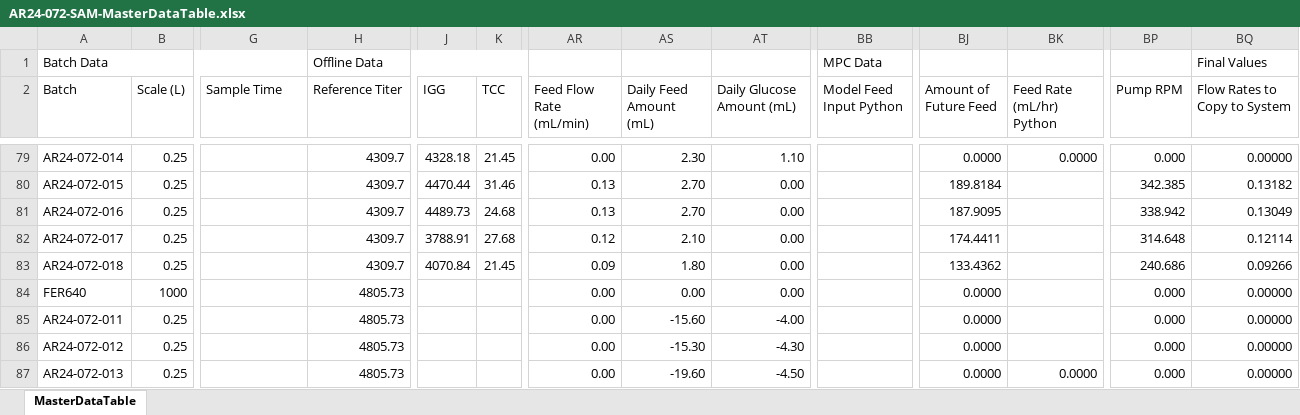
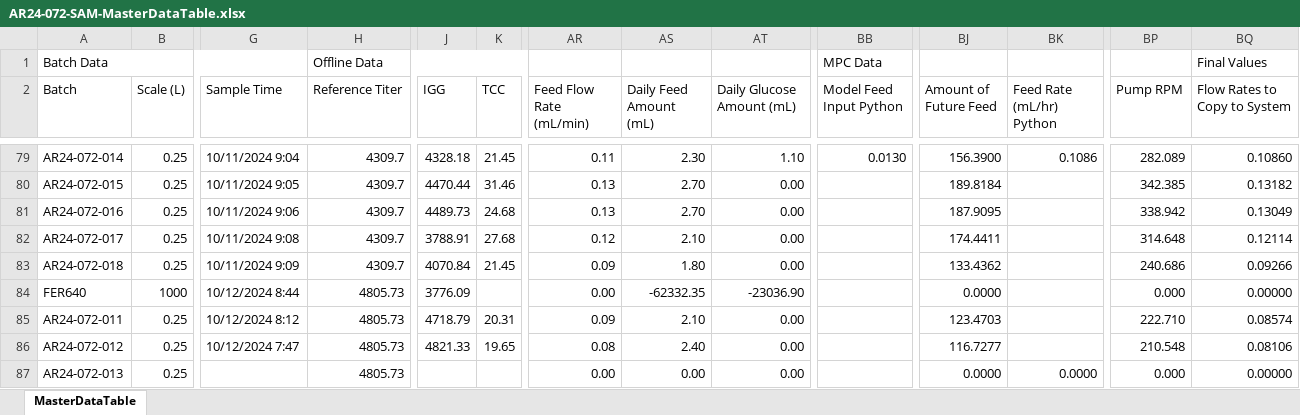
Before and after one commit to zhatz111/state-space-mpc, an Excel workbook: data/ar24-072-experiment/AR24-072-SAM-MasterDataTable.xlsx, sheet MasterDataTable, drawn as a sheet; only a part is shown, gaps mark what is left out; values as stored, in another font and other column widths than the file's, no cell formats; conditional formats not drawn; removed rows and columns are numbered as before the commit, all else as after; rows hold the shown columns only; the diff covers the shown part only; the diff names each change by its address in the sheet, - before the commit and + after, or states it on an @@ line.

```diff
--- a/data/ar24-072-experiment/AR24-072-SAM-MasterDataTable.xlsx (sheet MasterDataTable)
+++ b/data/ar24-072-experiment/AR24-072-SAM-MasterDataTable.xlsx (sheet MasterDataTable)
-G79 (Sample Time): (empty)
+G79 (Sample Time): 10/11/2024 9:04
-AR79 (Feed Flow Rate (mL/min)): 0.00
+AR79 (Feed Flow Rate (mL/min)): 0.11
-BB79 (Model Feed Input Python): (empty)
+BB79 (Model Feed Input Python): 0.0130
-BJ79 (Amount of Future Feed): 0.0000
+BJ79 (Amount of Future Feed): 156.3900
-BK79 (Feed Rate (mL/hr) Python): 0.0000
+BK79 (Feed Rate (mL/hr) Python): 0.1086
-BP79 (Pump RPM): 0.000
+BP79 (Pump RPM): 282.089
-BQ79 (Flow Rates to Copy to System): 0.00000
+BQ79 (Flow Rates to Copy to System): 0.10860
-G80 (Sample Time): (empty)
+G80 (Sample Time): 10/11/2024 9:05
-G81 (Sample Time): (empty)
+G81 (Sample Time): 10/11/2024 9:06
-G82 (Sample Time): (empty)
+G82 (Sample Time): 10/11/2024 9:08
-G83 (Sample Time): (empty)
+G83 (Sample Time): 10/11/2024 9:09
-G84 (Sample Time): (empty)
+G84 (Sample Time): 10/12/2024 8:44
-J84 (IGG): (empty)
+J84 (IGG): 3776.09
-AS84 (Daily Feed Amount (mL)): 0.00
+AS84 (Daily Feed Amount (mL)): -62332.35
-AT84 (Daily Glucose Amount (mL)): 0.00
+AT84 (Daily Glucose Amount (mL)): -23036.90
-row 85: AR24-072-011 | 0.25 |  | 4805.73 |  |  | 0.00 | -15.60 | -4.00 |  | 0.0000 |  | 0.000 | 0.00000
-row 86: AR24-072-012 | 0.25 |  | 4805.73 |  |  | 0.00 | -15.30 | -4.30 |  | 0.0000 |  | 0.000 | 0.00000
+row 85: AR24-072-011 | 0.25 | 10/12/2024 8:12 | 4805.73 | 4718.79 | 20.31 | 0.09 | 2.10 | 0.00 |  | 123.4703 |  | 222.710 | 0.08574
+row 86: AR24-072-012 | 0.25 | 10/12/2024 7:47 | 4805.73 | 4821.33 | 19.65 | 0.08 | 2.40 | 0.00 |  | 116.7277 |  | 210.548 | 0.08106
-AS87 (Daily Feed Amount (mL)): -19.60
+AS87 (Daily Feed Amount (mL)): 0.00
-AT87 (Daily Glucose Amount (mL)): -4.50
+AT87 (Daily Glucose Amount (mL)): 0.00
```
Also changed, not shown: 2 added rows, 2 removed rows and 204 edited cells elsewhere in this sheet, cell formats, 4 other files.
